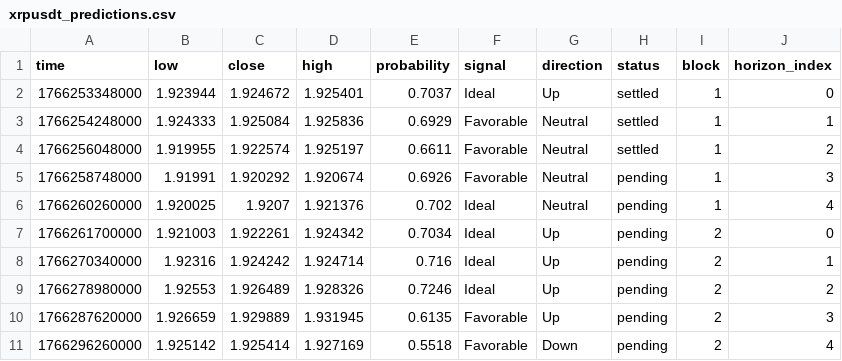
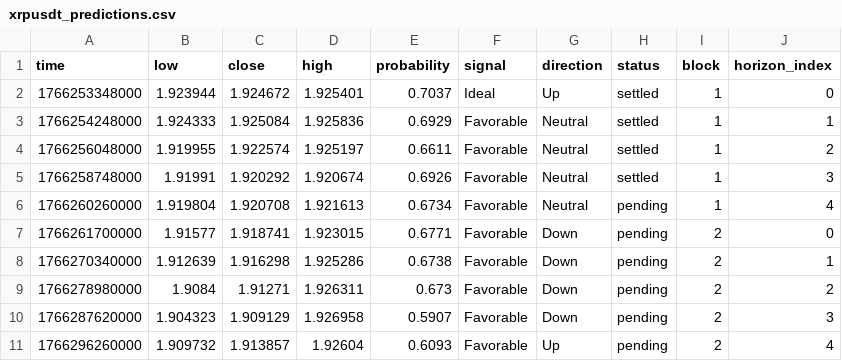
Before and after one commit to Cipherion-Market-Research/abacus-trading-view, a CSV file: data/crypto/xrpusdt_predictions.csv, drawn as a sheet; only a part is shown; the diff covers the shown part only.

```diff
--- a/data/crypto/xrpusdt_predictions.csv
+++ b/data/crypto/xrpusdt_predictions.csv
@@ -4,8 +4,8 @@ time,low,close,high,probability,signal,direction,status,block,horizon_index
 1766256048000,1.919955,1.922574,1.925197,0.6611,Favorable,Neutral,settled,1,2
-1766258748000,1.91991,1.920292,1.920674,0.6926,Favorable,Neutral,pending,1,3
-1766260260000,1.920025,1.9207,1.921376,0.702,Ideal,Neutral,pending,1,4
-1766261700000,1.921003,1.922261,1.924342,0.7034,Ideal,Up,pending,2,0
-1766270340000,1.92316,1.924242,1.924714,0.716,Ideal,Up,pending,2,1
-1766278980000,1.92553,1.926489,1.928326,0.7246,Ideal,Up,pending,2,2
-1766287620000,1.926659,1.929889,1.931945,0.6135,Favorable,Up,pending,2,3
-1766296260000,1.925142,1.925414,1.927169,0.5518,Favorable,Down,pending,2,4
+1766258748000,1.91991,1.920292,1.920674,0.6926,Favorable,Neutral,settled,1,3
+1766260260000,1.919804,1.920708,1.921613,0.6734,Favorable,Neutral,pending,1,4
+1766261700000,1.91577,1.918741,1.923015,0.6771,Favorable,Down,pending,2,0
+1766270340000,1.912639,1.916298,1.925286,0.6738,Favorable,Down,pending,2,1
+1766278980000,1.9084,1.91271,1.926311,0.673,Favorable,Down,pending,2,2
+1766287620000,1.904323,1.909129,1.926958,0.5907,Favorable,Down,pending,2,3
+1766296260000,1.909732,1.913857,1.92604,0.6093,Favorable,Up,pending,2,4
```
Also changed, not shown: 30 edited cells elsewhere in this file, data/crypto/adausdt_predictions.csv, data/crypto/bnbusdt_predictions.csv, 10 other files.
